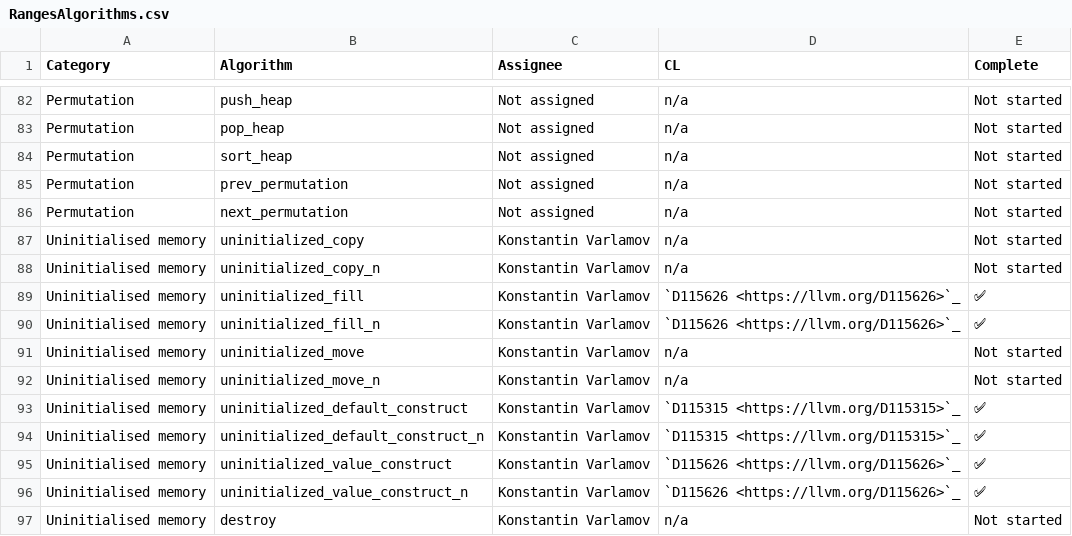
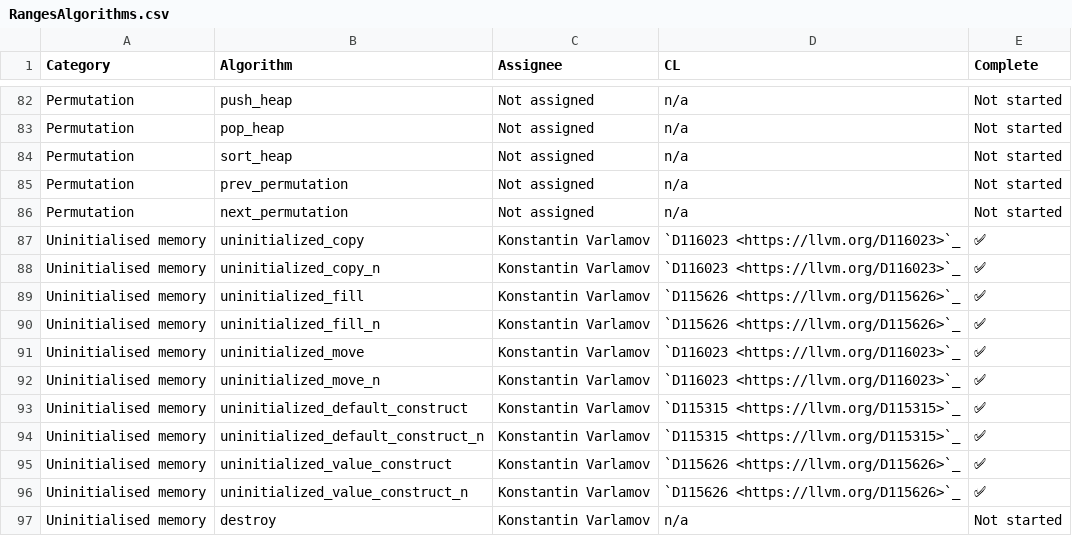
Before and after one commit to janezbozic/AndroidLLVMProjectLoopPerforation, a CSV file: libcxx/docs/Status/RangesAlgorithms.csv, drawn as a sheet; only a part is shown, gaps mark what is left out.

```diff
--- a/libcxx/docs/Status/RangesAlgorithms.csv
+++ b/libcxx/docs/Status/RangesAlgorithms.csv
@@ -86,8 +86,8 @@ Permutation,prev_permutation,Not assigned,n/a,Not started
 Permutation,next_permutation,Not assigned,n/a,Not started
-Uninitialised memory,uninitialized_copy,Konstantin Varlamov,n/a,Not started
-Uninitialised memory,uninitialized_copy_n,Konstantin Varlamov,n/a,Not started
+Uninitialised memory,uninitialized_copy,Konstantin Varlamov,`D116023 <https://llvm.org/D116023>`_,✅
+Uninitialised memory,uninitialized_copy_n,Konstantin Varlamov,`D116023 <https://llvm.org/D116023>`_,✅
 Uninitialised memory,uninitialized_fill,Konstantin Varlamov,`D115626 <https://llvm.org/D115626>`_,✅
 Uninitialised memory,uninitialized_fill_n,Konstantin Varlamov,`D115626 <https://llvm.org/D115626>`_,✅
-Uninitialised memory,uninitialized_move,Konstantin Varlamov,n/a,Not started
-Uninitialised memory,uninitialized_move_n,Konstantin Varlamov,n/a,Not started
+Uninitialised memory,uninitialized_move,Konstantin Varlamov,`D116023 <https://llvm.org/D116023>`_,✅
+Uninitialised memory,uninitialized_move_n,Konstantin Varlamov,`D116023 <https://llvm.org/D116023>`_,✅
 Uninitialised memory,uninitialized_default_construct,Konstantin Varlamov,`D115315 <https://llvm.org/D115315>`_,✅
```
Also changed, not shown: libcxx/docs/Status/RangesPaper.csv, 22 other files.
